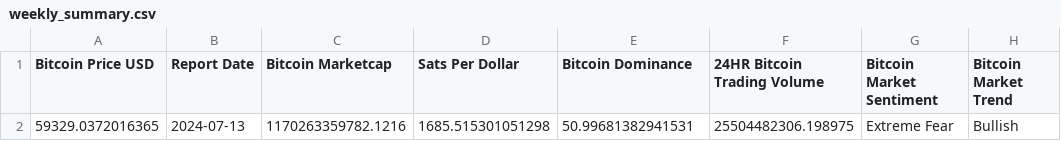
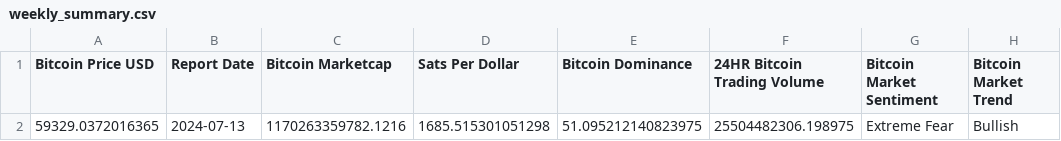
Before and after one commit to SecretSatoshis/Bitcoin-Weekly-Market-Update, a CSV file: weekly_summary.csv, drawn as a sheet; only a part is shown; the diff names each change by its address in the sheet, - before the commit and + after, or states it on an @@ line.

```diff
--- a/weekly_summary.csv
+++ b/weekly_summary.csv
-E2 (Bitcoin Dominance): 50.99681382941531
+E2 (Bitcoin Dominance): 51.095212140823975
```
Also changed, not shown: 3 other files.
